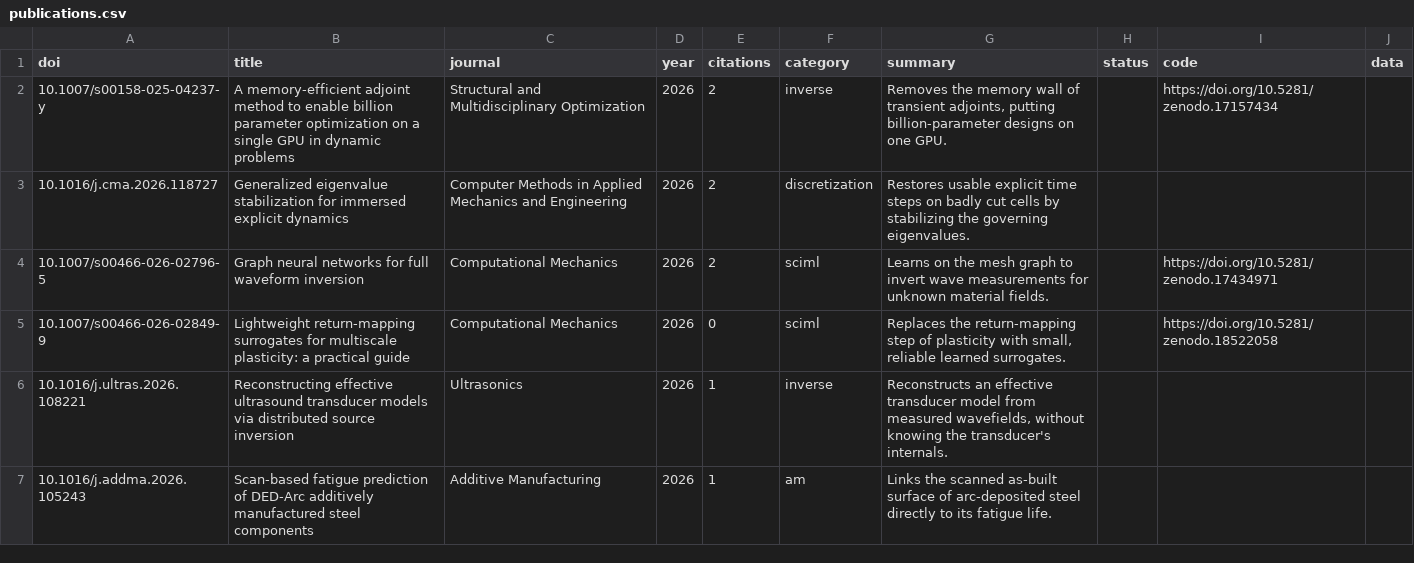
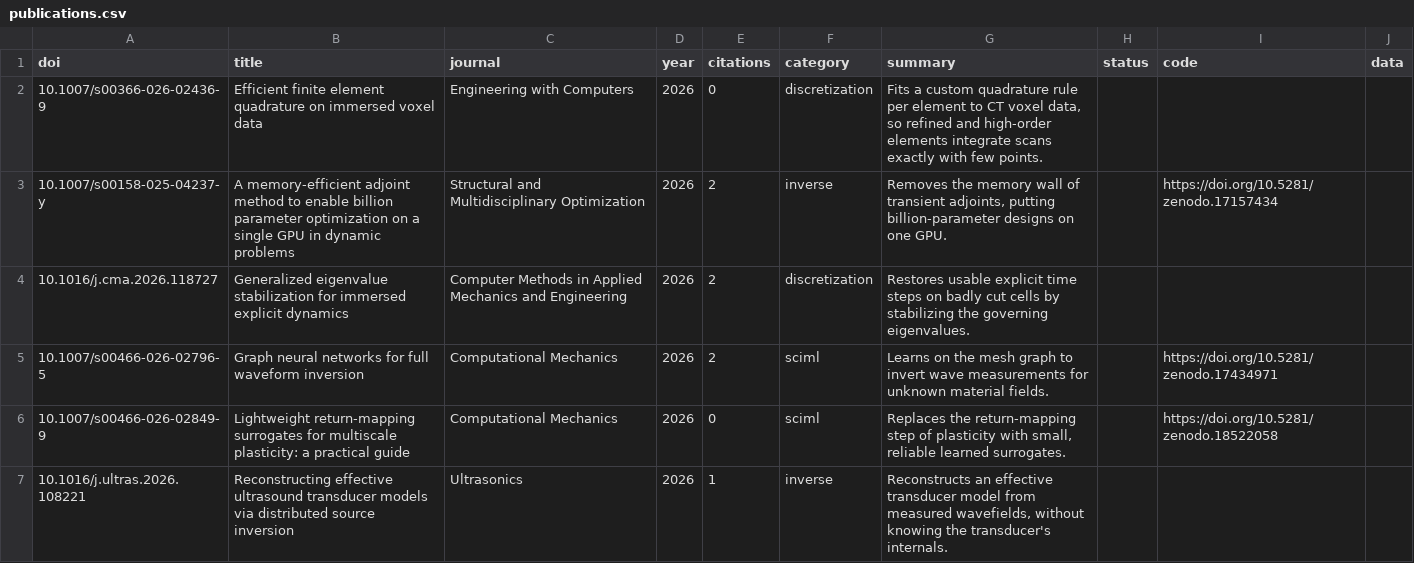
Before and after one commit to cmpmech/cmpmech.github.io, a CSV file: publications/publications.csv, drawn as a sheet; only a part is shown; the shorter side is filled out with more unchanged rows.

Commit message:
Add voxel quadrature paper

```diff
--- a/publications/publications.csv
+++ b/publications/publications.csv
@@ -1,2 +1,3 @@
 doi,title,journal,year,citations,category,summary,status,code,data
+10.1007/s00366-026-02436-9,Efficient finite element quadrature on immersed voxel data,Engineering with Computers,2026,0,discretization,"Fits a custom quadrature rule per element to CT voxel data, so refined and high-order elements integrate scans exactly with few points.",,,
 10.1007/s00158-025-04237-y,A memory-efficient adjoint method to enable billion parameter optimization on a single GPU in dynamic problems,Structural and Multidisciplinary Optimization,2026,2,inverse,"Removes the memory wall of transient adjoints, putting billion-parameter designs on one GPU.",,https://doi.org/10.5281/zenodo.17157434,
```
Also changed, not shown: 1 other file.
